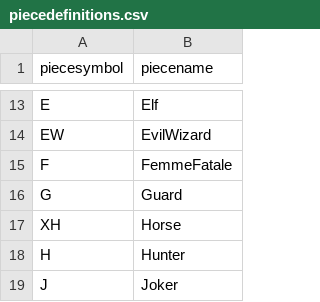
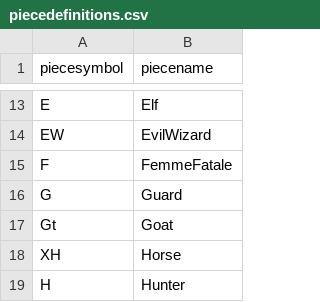
Before and after one commit to evert823/onlineboardpainter, a CSV file: resources/piecedefinitions/piecedefinitions.csv, drawn as a sheet; only a part is shown, gaps mark what is left out; the shorter side is filled out with more unchanged rows.

Commit message:
goat

```diff
--- a/resources/piecedefinitions/piecedefinitions.csv
+++ b/resources/piecedefinitions/piecedefinitions.csv
@@ -16,2 +16,3 @@ F,FemmeFatale
 G,Guard
+Gt,Goat
 XH,Horse
```
Also changed, not shown: 4 other files.
